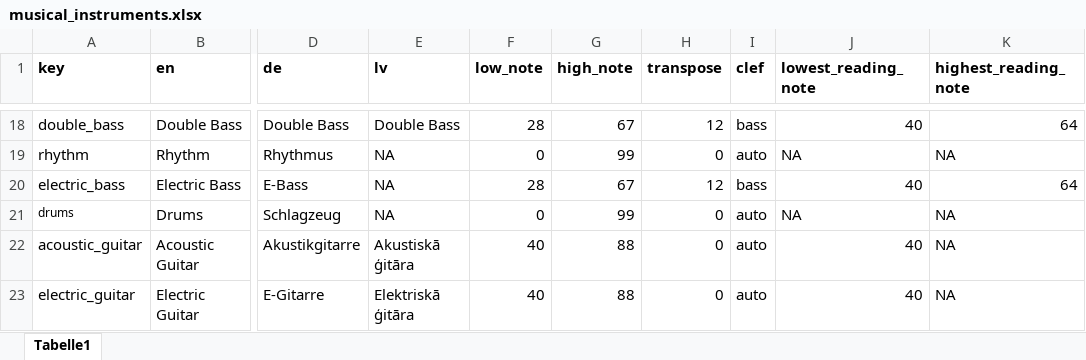
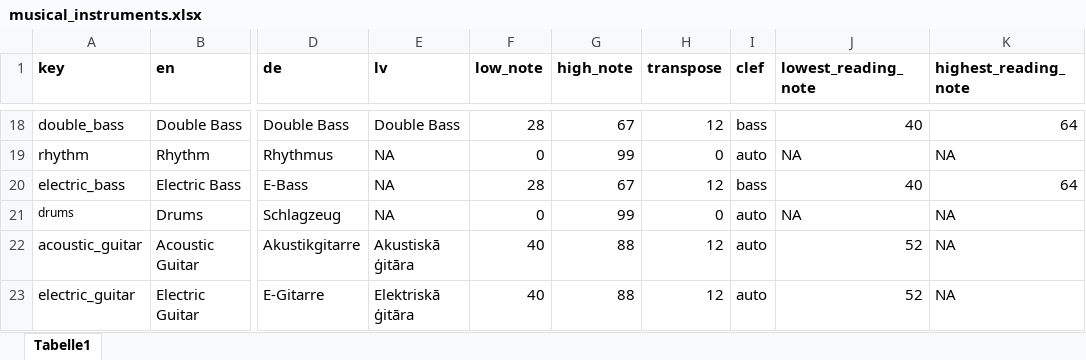
Before and after one commit to sebsilas/musicassessr, an Excel workbook: data-raw/musical_instruments.xlsx, sheet Tabelle1, drawn as a sheet; only a part is shown, gaps mark what is left out; values as stored, in another font and other column widths than the file's, no borders; the diff names each change by its address in the sheet, - before the commit and + after, or states it on an @@ line.

```diff
--- a/data-raw/musical_instruments.xlsx (sheet Tabelle1)
+++ b/data-raw/musical_instruments.xlsx (sheet Tabelle1)
-H22:H23 (transpose): 0
+H22:H23 (transpose): 12
-J22:J23 (lowest_reading_note): 40
+J22:J23 (lowest_reading_note): 52
```
Also changed, not shown: 3 other files.
